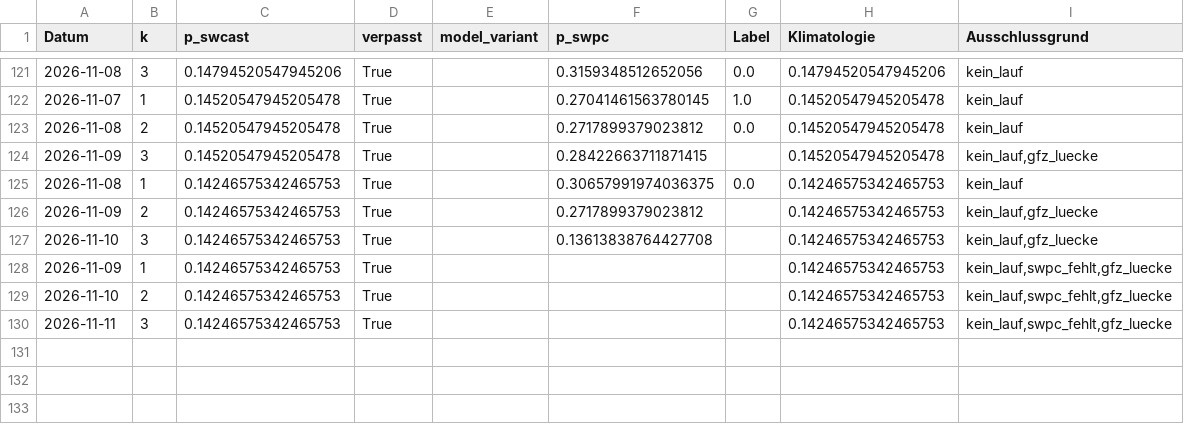
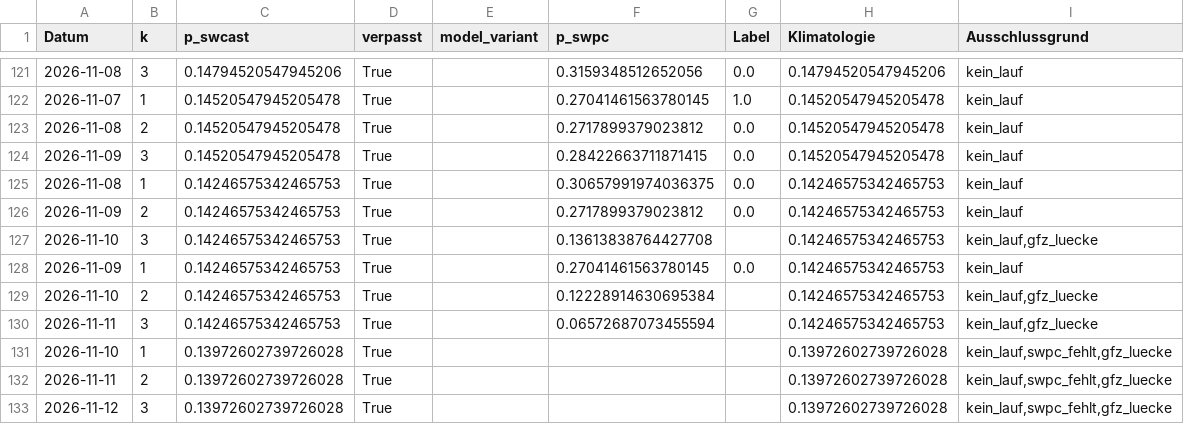
Before and after one commit to Script-hpp/swcast, a CSV file: reports/live_evaluation.csv, drawn as a sheet; only a part is shown, gaps mark what is left out; the diff covers the shown part only.

```diff
--- a/reports/live_evaluation.csv
+++ b/reports/live_evaluation.csv
@@ -123,8 +123,11 @@ Datum,k,p_swcast,verpasst,model_variant,p_swpc,Label,Klimatologie,Ausschlussgrun
 2026-11-08,2,0.14520547945205478,True,,0.2717899379023812,0.0,0.14520547945205478,kein_lauf
-2026-11-09,3,0.14520547945205478,True,,0.28422663711871415,,0.14520547945205478,"kein_lauf,gfz_luecke"
+2026-11-09,3,0.14520547945205478,True,,0.28422663711871415,0.0,0.14520547945205478,kein_lauf
 2026-11-08,1,0.14246575342465753,True,,0.30657991974036375,0.0,0.14246575342465753,kein_lauf
-2026-11-09,2,0.14246575342465753,True,,0.2717899379023812,,0.14246575342465753,"kein_lauf,gfz_luecke"
+2026-11-09,2,0.14246575342465753,True,,0.2717899379023812,0.0,0.14246575342465753,kein_lauf
 2026-11-10,3,0.14246575342465753,True,,0.13613838764427708,,0.14246575342465753,"kein_lauf,gfz_luecke"
-2026-11-09,1,0.14246575342465753,True,,,,0.14246575342465753,"kein_lauf,swpc_fehlt,gfz_luecke"
-2026-11-10,2,0.14246575342465753,True,,,,0.14246575342465753,"kein_lauf,swpc_fehlt,gfz_luecke"
-2026-11-11,3,0.14246575342465753,True,,,,0.14246575342465753,"kein_lauf,swpc_fehlt,gfz_luecke"
+2026-11-09,1,0.14246575342465753,True,,0.27041461563780145,0.0,0.14246575342465753,kein_lauf
+2026-11-10,2,0.14246575342465753,True,,0.12228914630695384,,0.14246575342465753,"kein_lauf,gfz_luecke"
+2026-11-11,3,0.14246575342465753,True,,0.06572687073455594,,0.14246575342465753,"kein_lauf,gfz_luecke"
+2026-11-10,1,0.13972602739726028,True,,,,0.13972602739726028,"kein_lauf,swpc_fehlt,gfz_luecke"
+2026-11-11,2,0.13972602739726028,True,,,,0.13972602739726028,"kein_lauf,swpc_fehlt,gfz_luecke"
+2026-11-12,3,0.13972602739726028,True,,,,0.13972602739726028,"kein_lauf,swpc_fehlt,gfz_luecke"
```
Also changed, not shown: 54 edited cells elsewhere in this file, 46 other files.
